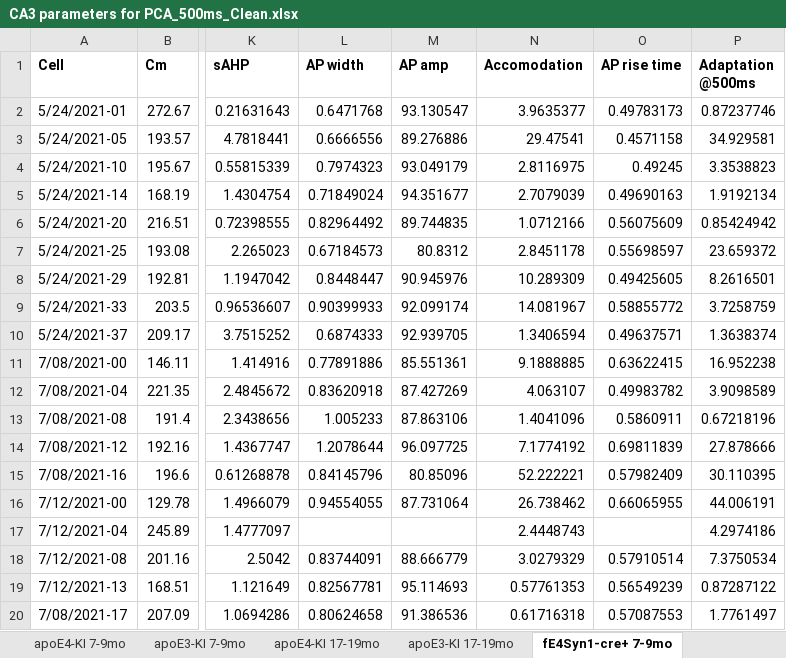
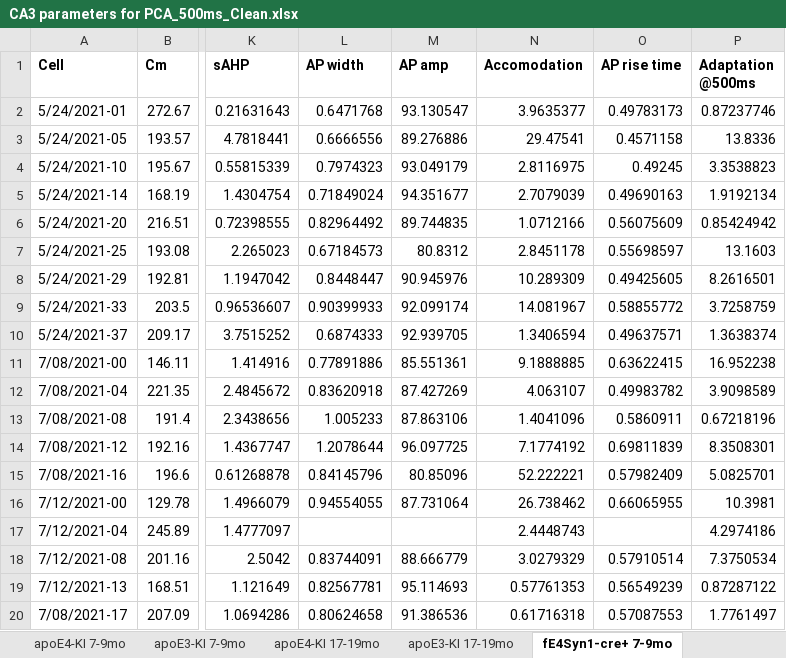
Before and after one commit to dtabuena/PREPRINT_Jang-et-al-2023, an Excel workbook: Cleaned_DataSets/500ms_Adaption/CA3 parameters for PCA_500ms_Clean.xlsx, sheet fE4Syn1-cre+ 7-9mo, drawn as a sheet; only a part is shown, gaps mark what is left out; values as stored, in another font and other column widths than the file's, no borders; the diff names each change by its address in the sheet, - before the commit and + after, or states it on an @@ line.

Commit message:
Add files via upload

```diff
--- a/Cleaned_DataSets/500ms_Adaption/CA3 parameters for PCA_500ms_Clean.xlsx (sheet fE4Syn1-cre+ 7-9mo)
+++ b/Cleaned_DataSets/500ms_Adaption/CA3 parameters for PCA_500ms_Clean.xlsx (sheet fE4Syn1-cre+ 7-9mo)
-P3 (Adaptation @500ms): 34.929581
+P3 (Adaptation @500ms): 13.8336
-P7 (Adaptation @500ms): 23.659372
+P7 (Adaptation @500ms): 13.1603
-P14 (Adaptation @500ms): 27.878666
+P14 (Adaptation @500ms): 8.3508301
-P15 (Adaptation @500ms): 30.110395
+P15 (Adaptation @500ms): 5.0825701
-P16 (Adaptation @500ms): 44.006191
+P16 (Adaptation @500ms): 10.3981
```
Also changed, not shown: sheet fE4Syn1-cre- 7-9mo.
